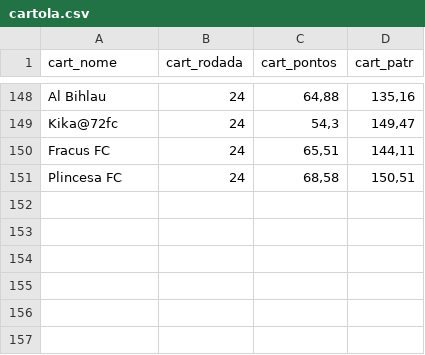
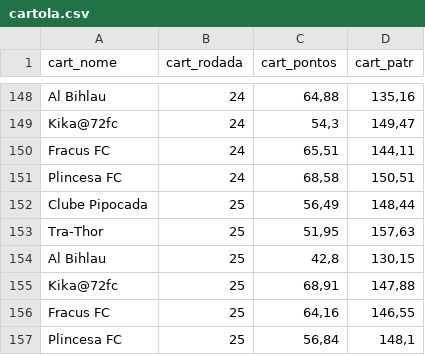
Before and after one commit to renatosts/Ligalito, a CSV file: cartola.csv, drawn as a sheet; only a part is shown, gaps mark what is left out.

Commit message:
Processamento 30/09/2025

```diff
--- a/cartola.csv
+++ b/cartola.csv
@@ -151 +151,7 @@ Fracus FC;24;65,51;144,11
 Plincesa FC;24;68,58;150,51
+Clube Pipocada;25;56,49;148,44
+Tra-Thor;25;51,95;157,63
+Al Bihlau;25;42,8;130,15
+Kika@72fc;25;68,91;147,88
+Fracus FC;25;64,16;146,55
+Plincesa FC;25;56,84;148,1
```
